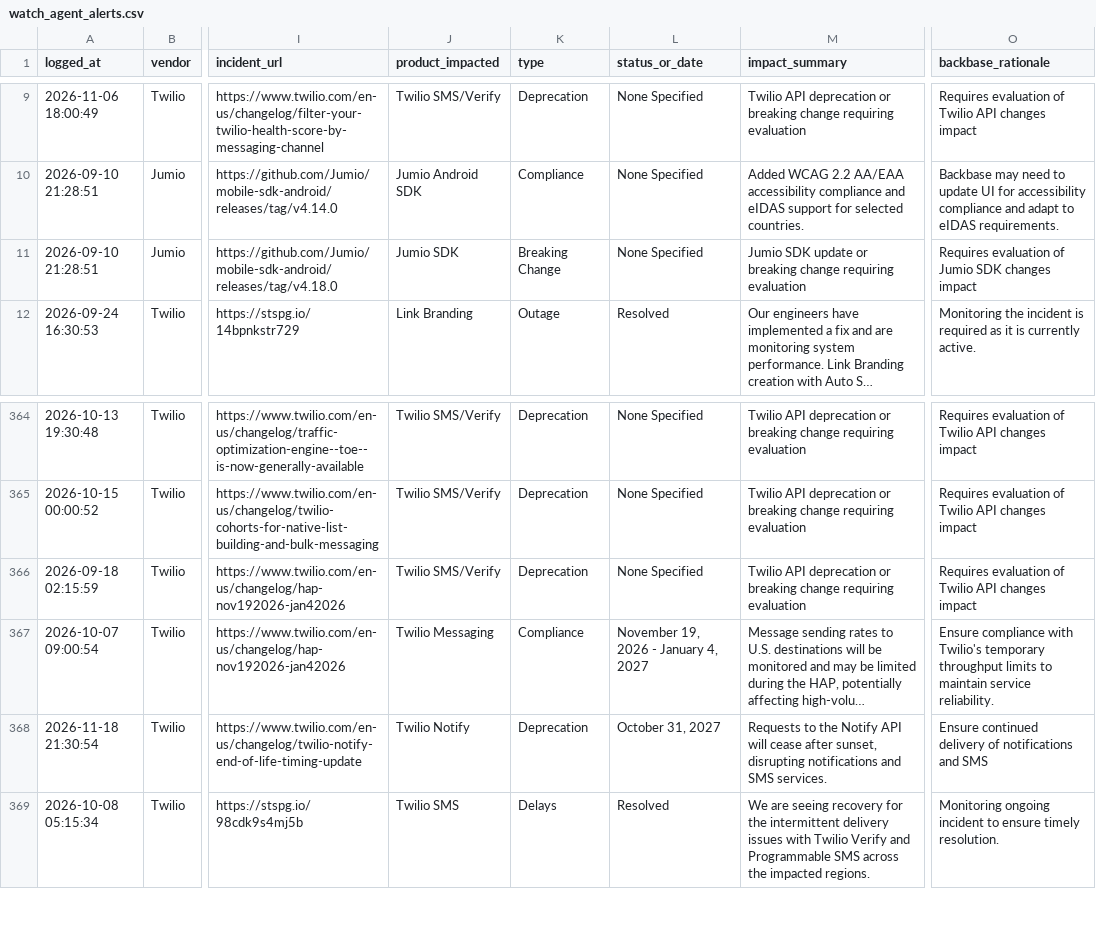
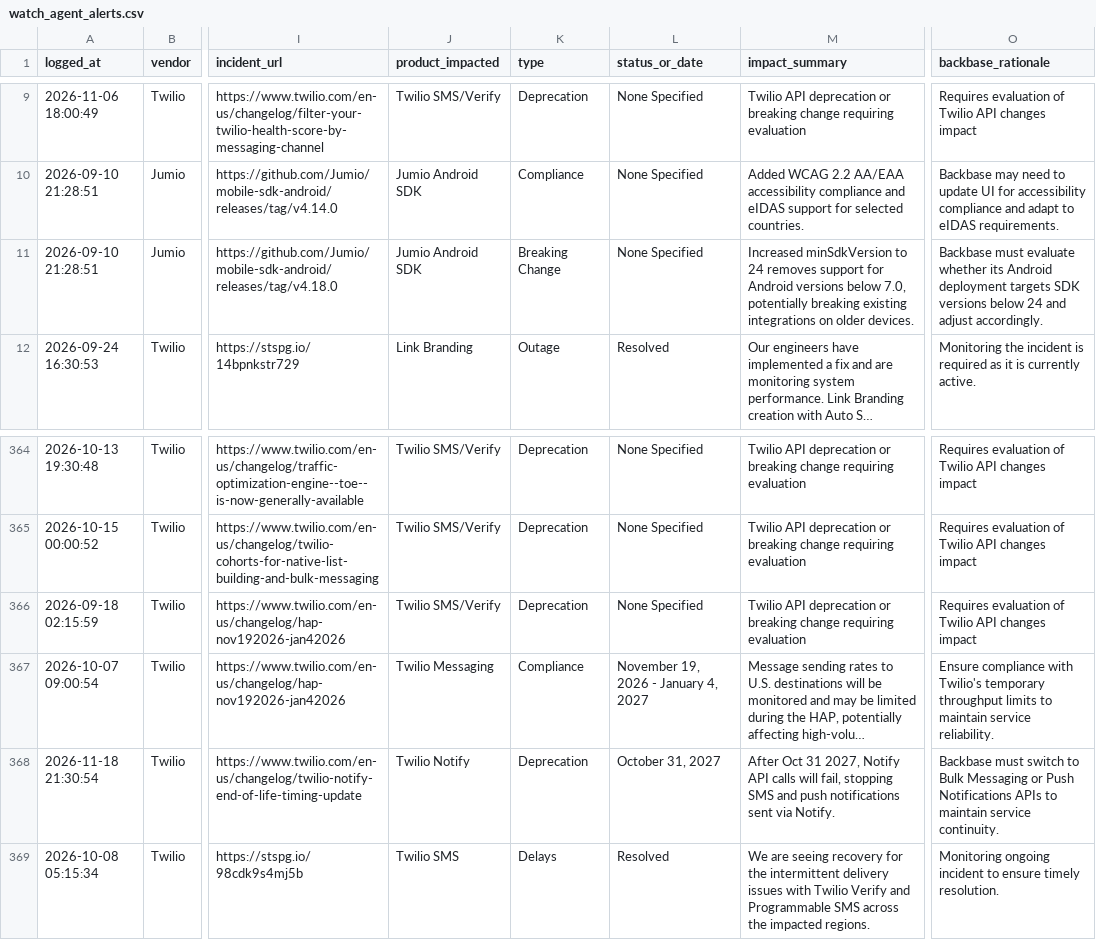
Before and after one commit to abhishek883388/ai_watch_marketplace, a CSV file: watch_agent_alerts.csv, drawn as a sheet; only a part is shown, gaps mark what is left out; long unchanged cells end in …; the diff names each change by its address in the sheet, - before the commit and + after, or states it on an @@ line.

```diff
--- a/watch_agent_alerts.csv
+++ b/watch_agent_alerts.csv
-J11 (product_impacted): Jumio SDK
+J11 (product_impacted): Jumio Android SDK
-M11 (impact_summary): Jumio SDK update or breaking change requiring evaluation
+M11 (impact_summary): Increased minSdkVersion to 24 removes support for Android versions below 7.0, potentially breaking existing integrations on older devices.
-O11 (backbase_rationale): Requires evaluation of Jumio SDK changes impact
+O11 (backbase_rationale): Backbase must evaluate whether its Android deployment targets SDK versions below 24 and adjust accordingly.
-M368 (impact_summary): Requests to the Notify API will cease after sunset, disrupting notifications and SMS services.
+M368 (impact_summary): After Oct 31 2027, Notify API calls will fail, stopping SMS and push notifications sent via Notify.
-O368 (backbase_rationale): Ensure continued delivery of notifications and SMS
+O368 (backbase_rationale): Backbase must switch to Bulk Messaging or Push Notifications APIs to maintain service continuity.
```
Also changed, not shown: zendesk_watch_agent_alerts.csv.
